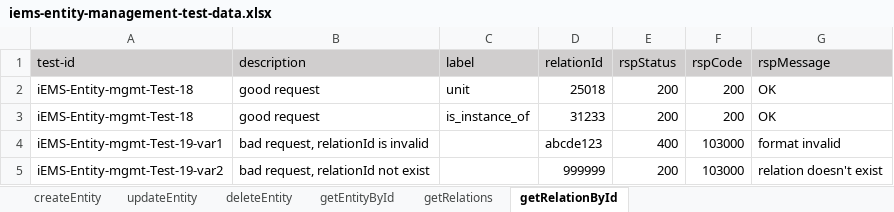
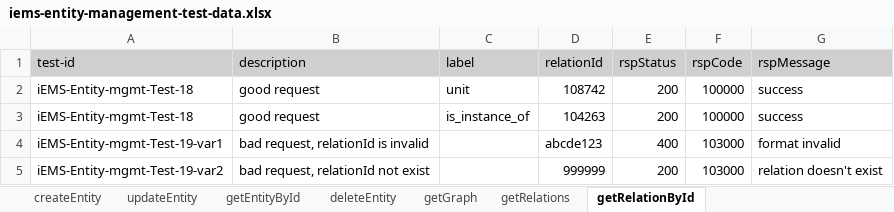
Before and after one commit to shaowenhao/performance-monitoring, an Excel workbook: src/main/resources/test-data-xls/iems-entity-management-test-data.xlsx, sheet getRelationById, drawn as a sheet; values as stored, in another font and other column widths than the file's, no borders; the diff names each change by its address in the sheet, - before the commit and + after, or states it on an @@ line.

```diff
--- a/src/main/resources/test-data-xls/iems-entity-management-test-data.xlsx (sheet getRelationById)
+++ b/src/main/resources/test-data-xls/iems-entity-management-test-data.xlsx (sheet getRelationById)
+sheet tab: getGraph
@@ sheet tab order changed: createEntity | updateEntity | getEntityById | deleteEntity | getGraph | getRelations | getRelationById @@
-D2 (relationId): 25018
+D2 (relationId): 108742
-F2:F3 (rspCode): 200
+F2:F3 (rspCode): 100000
-G2:G3 (rspMessage): OK
+G2:G3 (rspMessage): success
-D3 (relationId): 31233
+D3 (relationId): 104263
```
Also changed, not shown: sheet getRelations, sheet getEntityById, sheet deleteEntity, sheet updateEntity, 3 other files.
